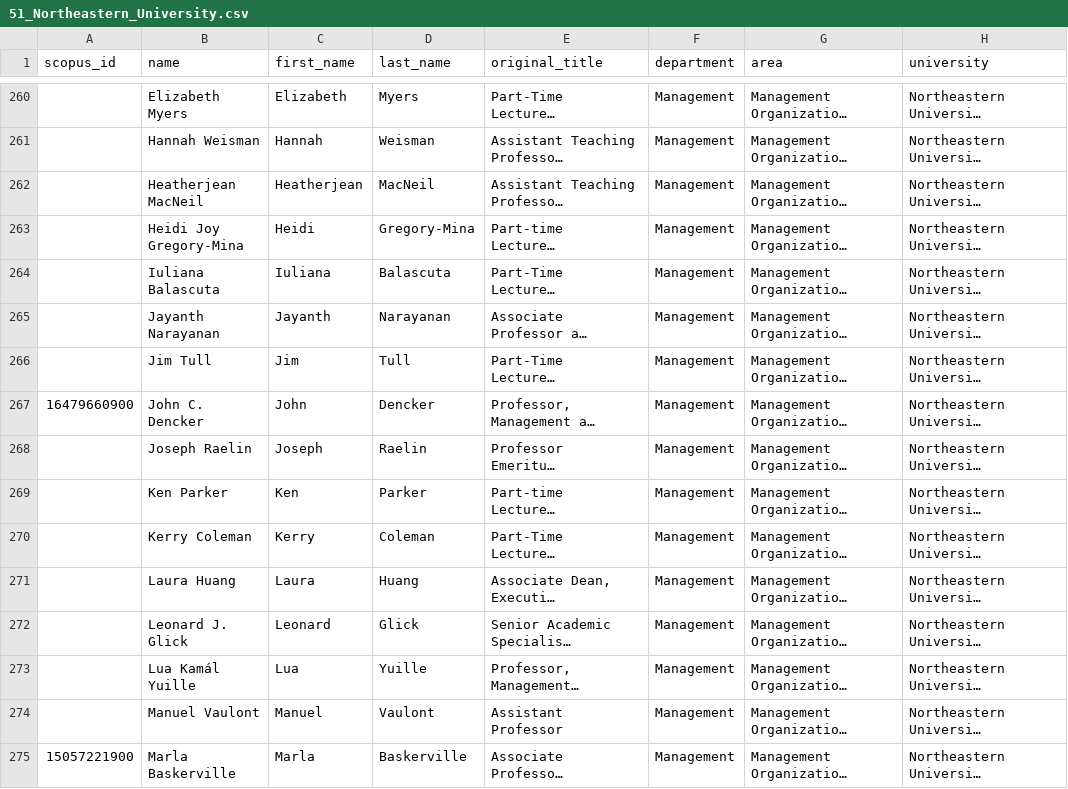
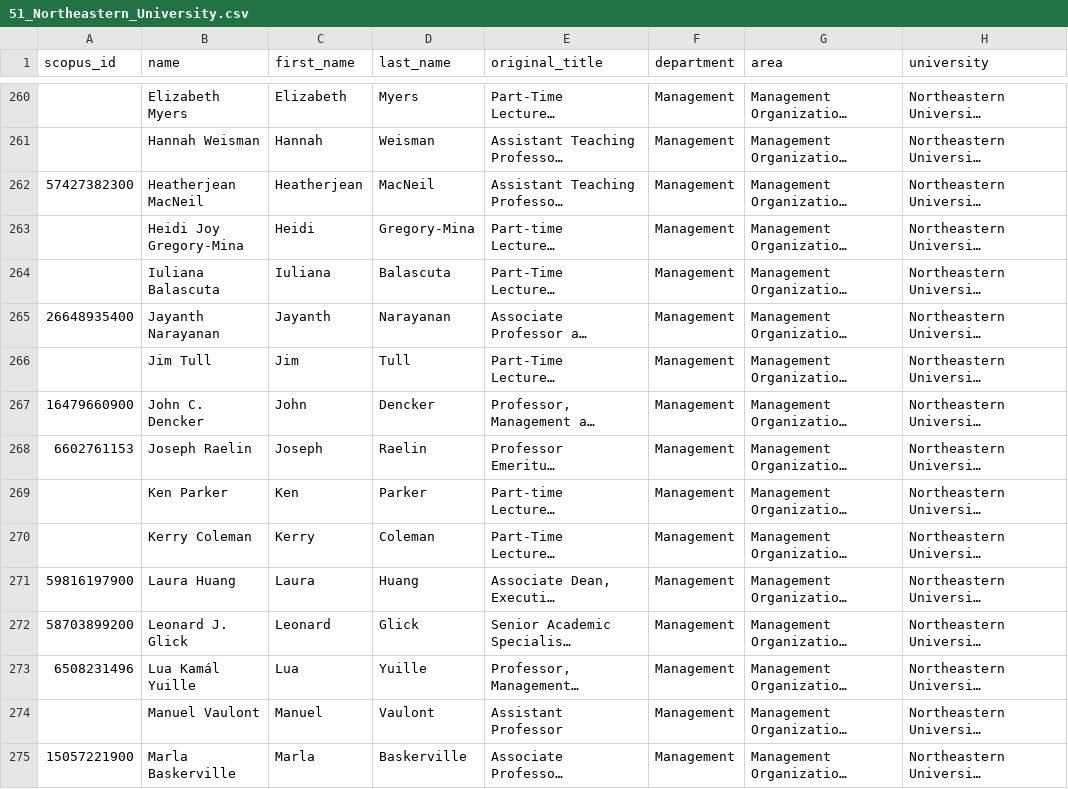
Before and after one commit to SammiWang0516/WebScraping_BusinessFaculties, a CSV file: output/51_Northeastern_University.csv, drawn as a sheet; only a part is shown, gaps mark what is left out; long unchanged cells end in …; the diff covers the shown part only; the diff names each change by its address in the sheet, - before the commit and + after, or states it on an @@ line.

```diff
--- a/output/51_Northeastern_University.csv
+++ b/output/51_Northeastern_University.csv
-A262 (scopus_id): (empty)
+A262 (scopus_id): 57427382300
-A265 (scopus_id): (empty)
+A265 (scopus_id): 26648935400
-A268 (scopus_id): (empty)
+A268 (scopus_id): 6602761153
-A271 (scopus_id): (empty)
+A271 (scopus_id): 59816197900
-A272 (scopus_id): (empty)
+A272 (scopus_id): 58703899200
-A273 (scopus_id): (empty)
+A273 (scopus_id): 6508231496
```
Also changed, not shown: 76 edited cells elsewhere in this file, output/20_Pennsylvania_State_University.csv, output/22_Northwestern_University.csv, 37 other files.
